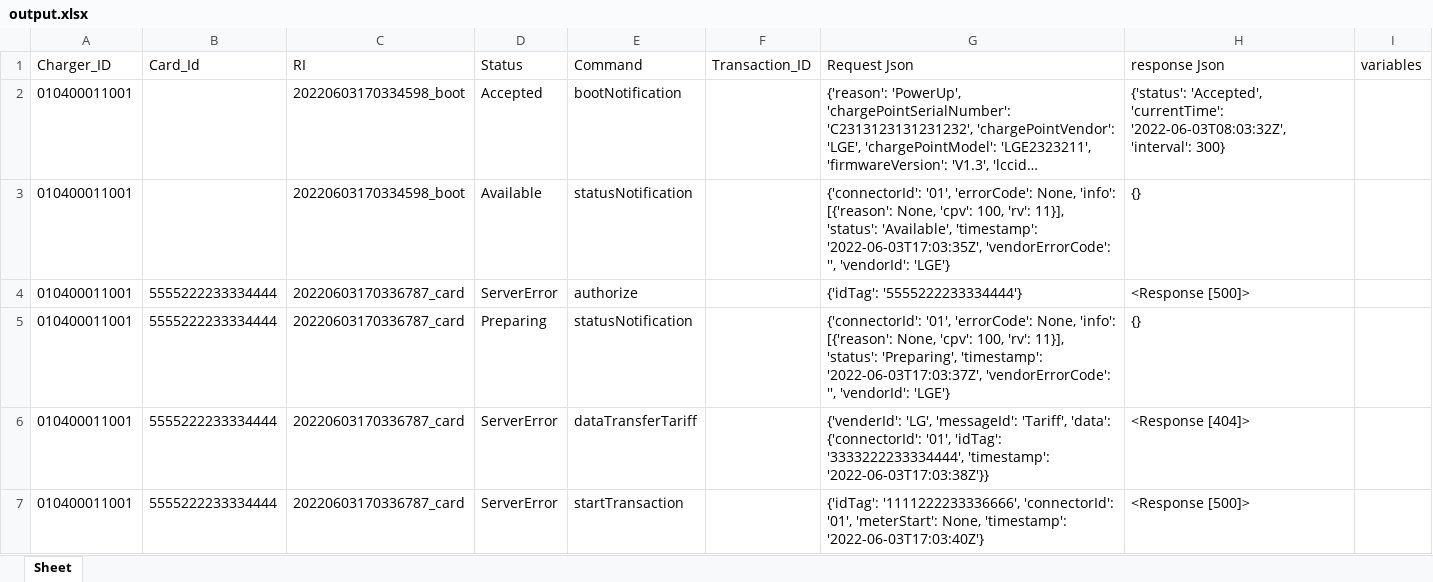
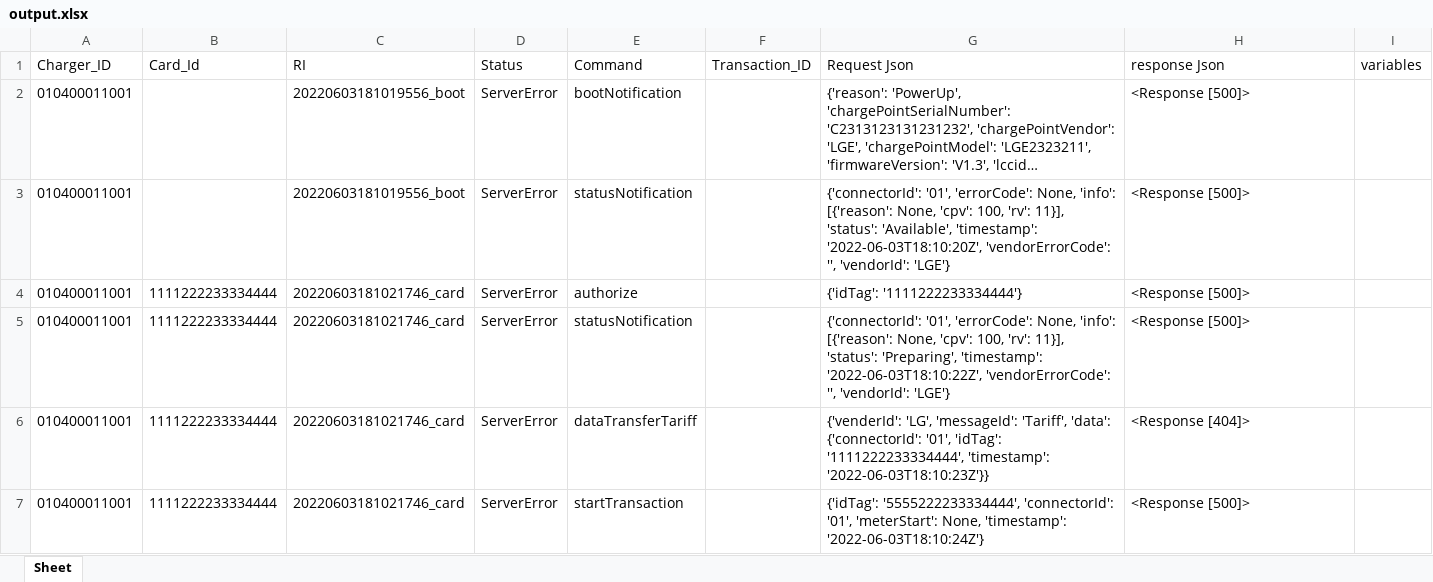
Before and after one commit to kabina/ev, an Excel workbook: output.xlsx, sheet Sheet, drawn as a sheet; only a part is shown; long unchanged cells end in …; values as stored, in another font and other column widths than the file's, no borders; the diff covers the shown part only; the diff names each change by its address in the sheet, - before the commit and + after, or states it on an @@ line.

Commit message:
tunning excel download, rename 'boot'-> 'bootNotification'

```diff
--- a/output.xlsx (sheet Sheet)
+++ b/output.xlsx (sheet Sheet)
-C2:C3 (RI): 20220603170334598_boot
+C2:C3 (RI): 20220603181019556_boot
-D2 (Status): Accepted
+D2 (Status): ServerError
-H2 (response Json): {'status': 'Accepted', 'currentTime': '2022-06-03T08:03:32Z', 'interval': 300}
+H2 (response Json): <Response [500]>
-D3 (Status): Available
+D3 (Status): ServerError
-G3 (Request Json): …'Available', 'timestamp': '2022-06-03T17:03:35Z', 'vendorErrorCode': '',…
+G3 (Request Json): …'Available', 'timestamp': '2022-06-03T18:10:20Z', 'vendorErrorCode': '',…
-H3 (response Json): {}
+H3 (response Json): <Response [500]>
-B4:B7 (Card_Id): 5555222233334444
+B4:B7 (Card_Id): 1111222233334444
-C4:C7 (RI): 20220603170336787_card
+C4:C7 (RI): 20220603181021746_card
-G4 (Request Json): {'idTag': '5555222233334444'}
+G4 (Request Json): {'idTag': '1111222233334444'}
-D5 (Status): Preparing
+D5 (Status): ServerError
-G5 (Request Json): …'Preparing', 'timestamp': '2022-06-03T17:03:37Z', 'vendorErrorCode': '',…
+G5 (Request Json): …'Preparing', 'timestamp': '2022-06-03T18:10:22Z', 'vendorErrorCode': '',…
-H5 (response Json): {}
+H5 (response Json): <Response [500]>
-G6 (Request Json): …'01', 'idTag': '3333222233334444', 'timestamp': '2022-06-03T17:03:38Z'}}
+G6 (Request Json): …'01', 'idTag': '1111222233334444', 'timestamp': '2022-06-03T18:10:23Z'}}
-G7 (Request Json): {'idTag': '1111222233336666', 'connectorId': '01', 'meterStart': None, 'timestamp': '2022-06-03T17:03:40Z'}
+G7 (Request Json): {'idTag': '5555222233334444', 'connectorId': '01', 'meterStart': None, 'timestamp': '2022-06-03T18:10:24Z'}
```
Also changed, not shown: 25 edited cells elsewhere in this sheet, 1 other file.
